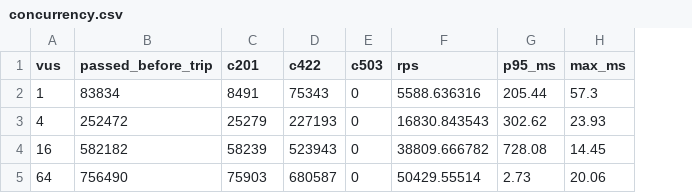
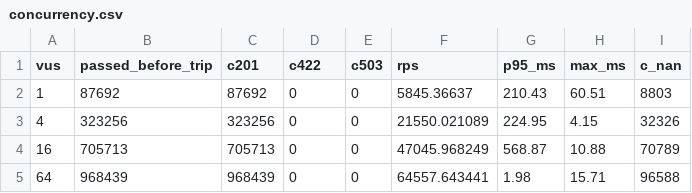
Before and after one commit to dj258255/incident-lab, a CSV file: sessions/F01-hanmac-divide-by-zero/results/concurrency.csv, drawn as a sheet; the diff names each change by its address in the sheet, - before the commit and + after, or states it on an @@ line.

```diff
--- a/sessions/F01-hanmac-divide-by-zero/results/concurrency.csv
+++ b/sessions/F01-hanmac-divide-by-zero/results/concurrency.csv
+column I (c_nan), rows 2-5: 8803 | 32326 | 70789 | 96588
-B2 (passed_before_trip): 83834
+B2 (passed_before_trip): 87692
-C2 (c201): 8491
+C2 (c201): 87692
-D2 (c422): 75343
+D2 (c422): 0
-F2 (rps): 5588.636316
+F2 (rps): 5845.36637
-G2 (p95_ms): 205.44
+G2 (p95_ms): 210.43
-H2 (max_ms): 57.3
+H2 (max_ms): 60.51
-B3 (passed_before_trip): 252472
+B3 (passed_before_trip): 323256
-C3 (c201): 25279
+C3 (c201): 323256
-D3 (c422): 227193
+D3 (c422): 0
-F3 (rps): 16830.843543
+F3 (rps): 21550.021089
-G3 (p95_ms): 302.62
+G3 (p95_ms): 224.95
-H3 (max_ms): 23.93
+H3 (max_ms): 4.15
-B4 (passed_before_trip): 582182
+B4 (passed_before_trip): 705713
-C4 (c201): 58239
+C4 (c201): 705713
-D4 (c422): 523943
+D4 (c422): 0
-F4 (rps): 38809.666782
+F4 (rps): 47045.968249
-G4 (p95_ms): 728.08
+G4 (p95_ms): 568.87
-H4 (max_ms): 14.45
+H4 (max_ms): 10.88
-B5 (passed_before_trip): 756490
+B5 (passed_before_trip): 968439
-C5 (c201): 75903
+C5 (c201): 968439
-D5 (c422): 680587
+D5 (c422): 0
-F5 (rps): 50429.55514
+F5 (rps): 64557.643441
-G5 (p95_ms): 2.73
+G5 (p95_ms): 1.98
-H5 (max_ms): 20.06
+H5 (max_ms): 15.71
```
Also changed, not shown: 11 other files.
